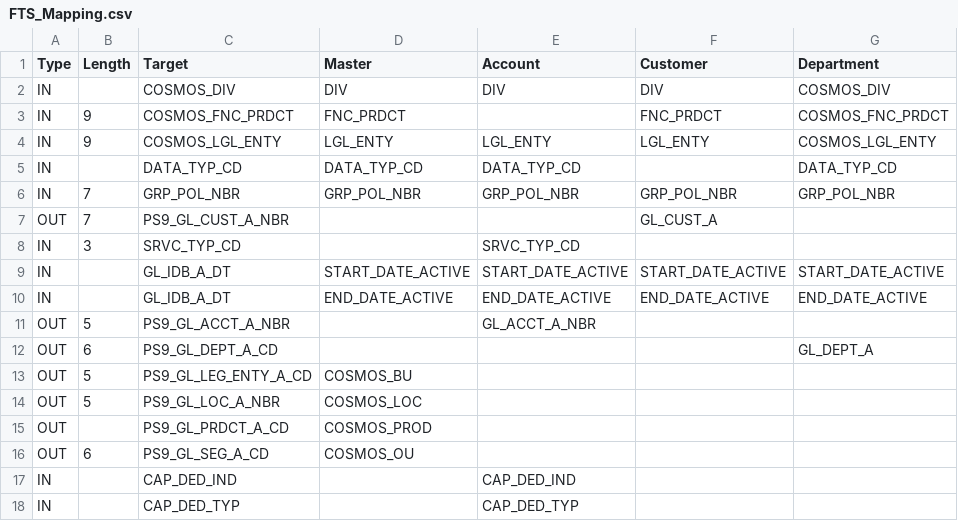
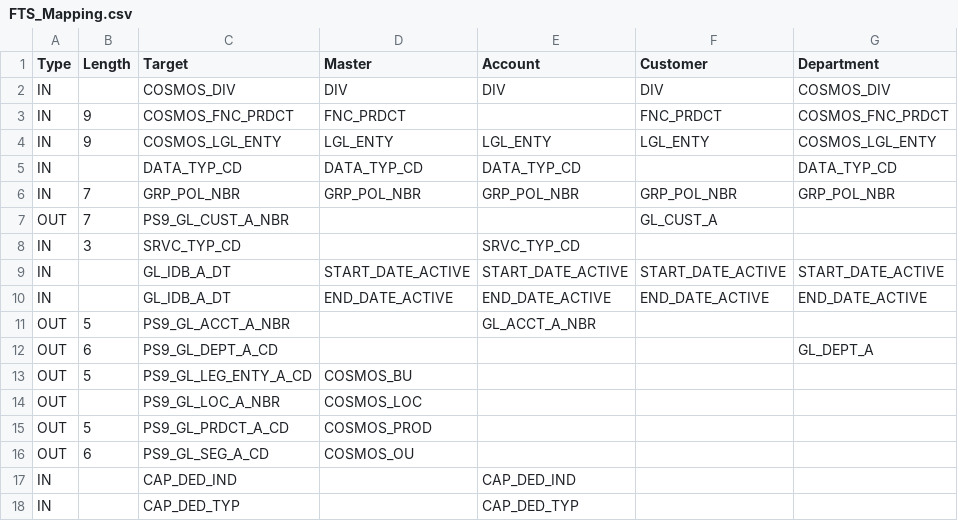
Before and after one commit to kkartik1/Lookup, a CSV file: FTS_Mapping.csv, drawn as a sheet.

Commit message:
Update FTS_Mapping.csv

```diff
--- a/FTS_Mapping.csv
+++ b/FTS_Mapping.csv
@@ -13,4 +13,4 @@ OUT,6,PS9_GL_DEPT_A_CD,,,,GL_DEPT_A
 OUT,5,PS9_GL_LEG_ENTY_A_CD,COSMOS_BU,,,
-OUT,5,PS9_GL_LOC_A_NBR,COSMOS_LOC,,,
-OUT,,PS9_GL_PRDCT_A_CD,COSMOS_PROD,,,
+OUT,,PS9_GL_LOC_A_NBR,COSMOS_LOC,,,
+OUT,5,PS9_GL_PRDCT_A_CD,COSMOS_PROD,,,
 OUT,6,PS9_GL_SEG_A_CD,COSMOS_OU,,,
```
